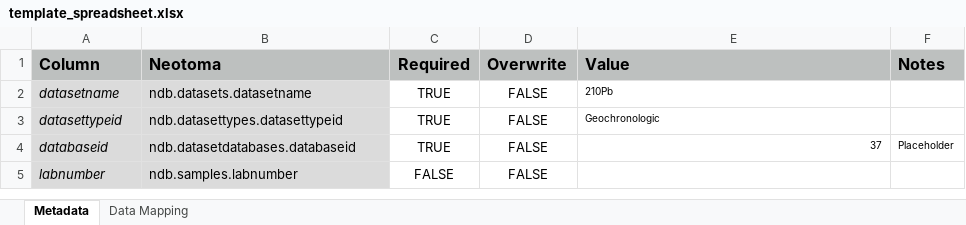
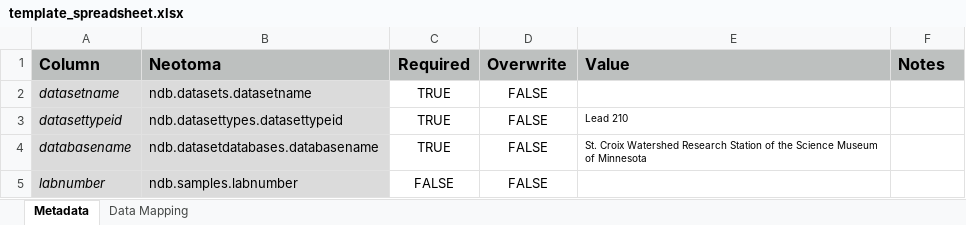
Before and after one commit to NeotomaDB/DataBUS_Lead210, an Excel workbook: template_spreadsheet.xlsx, sheet Metadata, drawn as a sheet; values as stored, in another font and other column widths than the file's, no borders; removed rows and columns are numbered as before the commit, all else as after; the diff names each change by its address in the sheet, - before the commit and + after, or states it on an @@ line.

```diff
--- a/template_spreadsheet.xlsx (sheet Metadata)
+++ b/template_spreadsheet.xlsx (sheet Metadata)
-E2 (Value): 210Pb
+E2 (Value): (empty)
-E3 (Value): Geochronologic
+E3 (Value): Lead 210
-row 4: databaseid | ndb.datasetdatabases.databaseid | TRUE | FALSE | 37 | Placeholder
+row 4: databasename | ndb.datasetdatabases.databasename | TRUE | FALSE | St. Croix Watershed Research Station of the Science Museum of Minnesota
```
Also changed, not shown: sheet Data Mapping, 14 other files.
